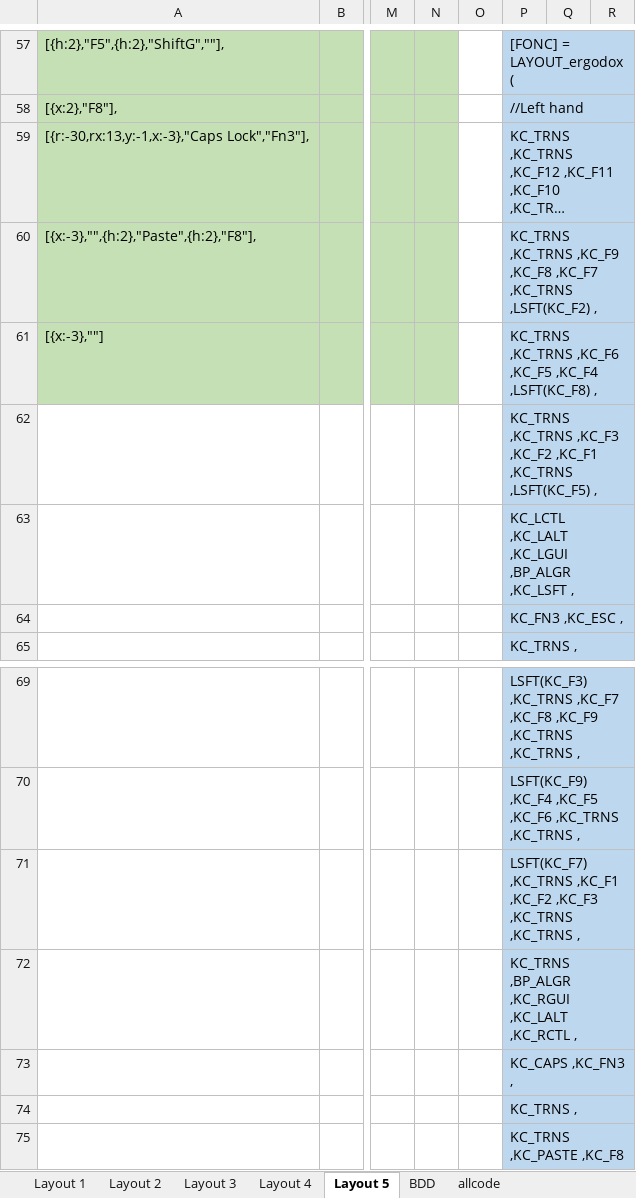
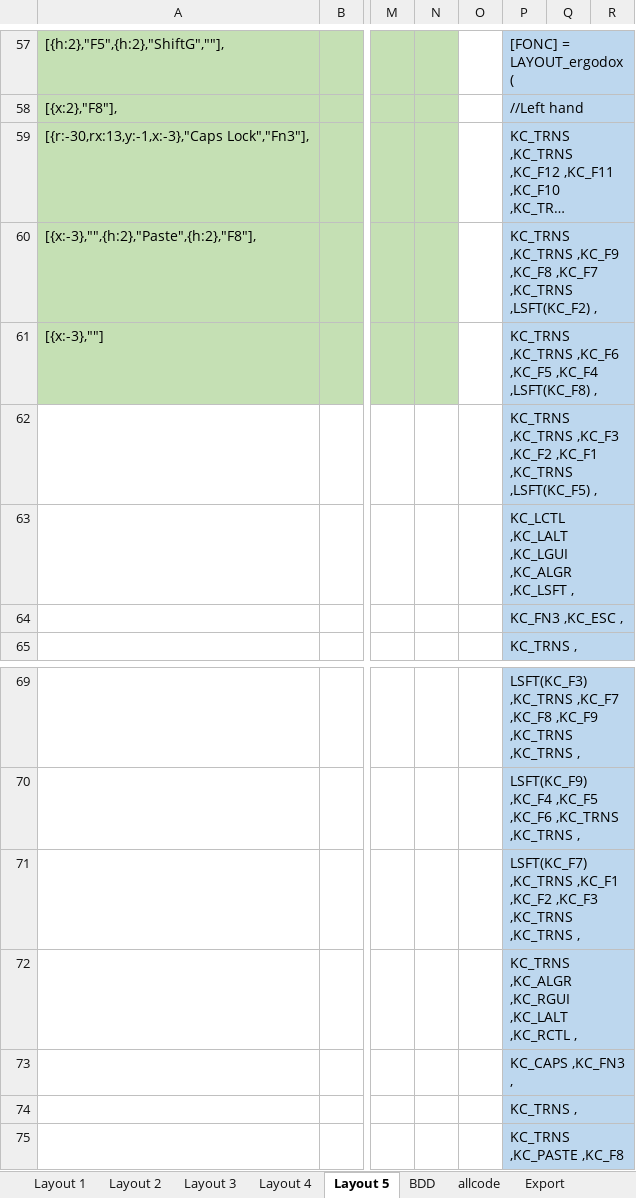
Before and after one commit to chlm1556/Ergodone-keyboard, an Excel workbook: Keymap generator/ExcelErgodoneBepo.xlsm, sheet Layout 5, drawn as a sheet; only a part is shown, gaps mark what is left out; long unchanged cells end in …; values as stored, in another font and other column widths than the file's, no borders; the diff names each change by its address in the sheet, - before the commit and + after, or states it on an @@ line.

```diff
--- a/Keymap generator/ExcelErgodoneBepo.xlsm (sheet Layout 5)
+++ b/Keymap generator/ExcelErgodoneBepo.xlsm (sheet Layout 5)
+sheet tab: Export
-P63: KC_LCTL ,KC_LALT ,KC_LGUI ,BP_ALGR ,KC_LSFT ,
+P63: KC_LCTL ,KC_LALT ,KC_LGUI ,KC_ALGR ,KC_LSFT ,
-P72: KC_TRNS ,BP_ALGR ,KC_RGUI ,KC_LALT ,KC_RCTL ,
+P72: KC_TRNS ,KC_ALGR ,KC_RGUI ,KC_LALT ,KC_RCTL ,
```
Also changed, not shown: sheet allcode, sheet Layout 4, sheet Layout 1.
